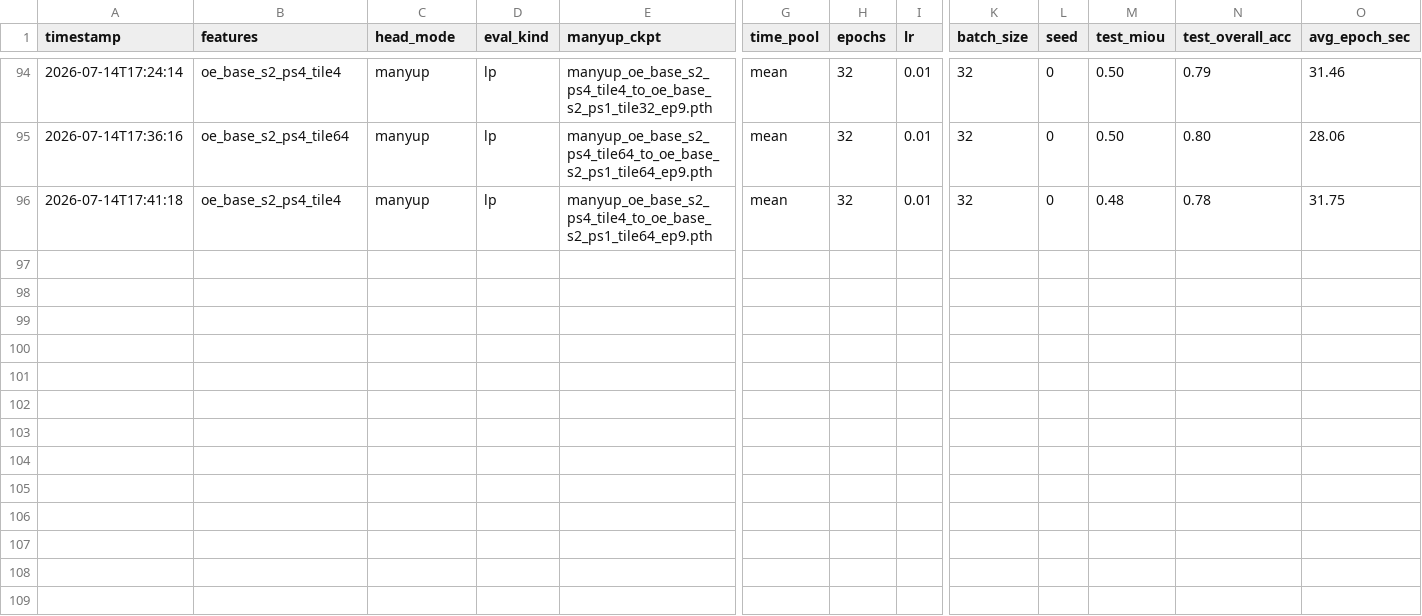
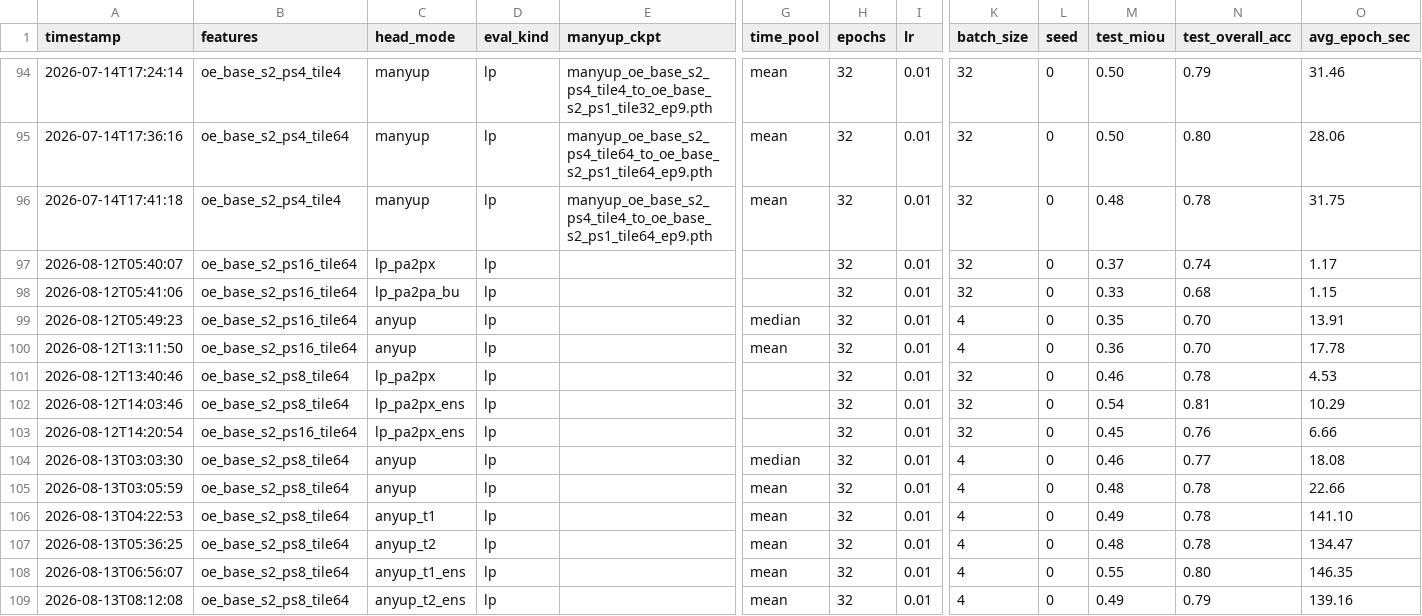
Before and after one commit to timgzhou/mAnyUp, a CSV file: results/pastis/lp_olmoearth_pastis.csv, drawn as a sheet; only a part is shown, gaps mark what is left out; rows hold the shown columns only; the diff names each change by its address in the sheet, - before the commit and + after, or states it on an @@ line.

```diff
--- a/results/pastis/lp_olmoearth_pastis.csv
+++ b/results/pastis/lp_olmoearth_pastis.csv
+row 97: 2026-08-12T05:40:07 | oe_base_s2_ps16_tile64 | lp_pa2px | lp |  |  | 32 | 0.01 | 32 | 0 | 0.37 | 0.74 | 1.17
+row 98: 2026-08-12T05:41:06 | oe_base_s2_ps16_tile64 | lp_pa2pa_bu | lp |  |  | 32 | 0.01 | 32 | 0 | 0.33 | 0.68 | 1.15
+row 99: 2026-08-12T05:49:23 | oe_base_s2_ps16_tile64 | anyup | lp |  | median | 32 | 0.01 | 4 | 0 | 0.35 | 0.70 | 13.91
+row 100: 2026-08-12T13:11:50 | oe_base_s2_ps16_tile64 | anyup | lp |  | mean | 32 | 0.01 | 4 | 0 | 0.36 | 0.70 | 17.78
+row 101: 2026-08-12T13:40:46 | oe_base_s2_ps8_tile64 | lp_pa2px | lp |  |  | 32 | 0.01 | 32 | 0 | 0.46 | 0.78 | 4.53
+row 102: 2026-08-12T14:03:46 | oe_base_s2_ps8_tile64 | lp_pa2px_ens | lp |  |  | 32 | 0.01 | 32 | 0 | 0.54 | 0.81 | 10.29
+row 103: 2026-08-12T14:20:54 | oe_base_s2_ps16_tile64 | lp_pa2px_ens | lp |  |  | 32 | 0.01 | 32 | 0 | 0.45 | 0.76 | 6.66
+row 104: 2026-08-13T03:03:30 | oe_base_s2_ps8_tile64 | anyup | lp |  | median | 32 | 0.01 | 4 | 0 | 0.46 | 0.77 | 18.08
+row 105: 2026-08-13T03:05:59 | oe_base_s2_ps8_tile64 | anyup | lp |  | mean | 32 | 0.01 | 4 | 0 | 0.48 | 0.78 | 22.66
+row 106: 2026-08-13T04:22:53 | oe_base_s2_ps8_tile64 | anyup_t1 | lp |  | mean | 32 | 0.01 | 4 | 0 | 0.49 | 0.78 | 141.10
+row 107: 2026-08-13T05:36:25 | oe_base_s2_ps8_tile64 | anyup_t2 | lp |  | mean | 32 | 0.01 | 4 | 0 | 0.48 | 0.78 | 134.47
+row 108: 2026-08-13T06:56:07 | oe_base_s2_ps8_tile64 | anyup_t1_ens | lp |  | mean | 32 | 0.01 | 4 | 0 | 0.55 | 0.80 | 146.35
+row 109: 2026-08-13T08:12:08 | oe_base_s2_ps8_tile64 | anyup_t2_ens | lp |  | mean | 32 | 0.01 | 4 | 0 | 0.49 | 0.79 | 139.16
```
Also changed, not shown: results/upsamplers/upsampler_pa2pa.csv, 18 other files.
